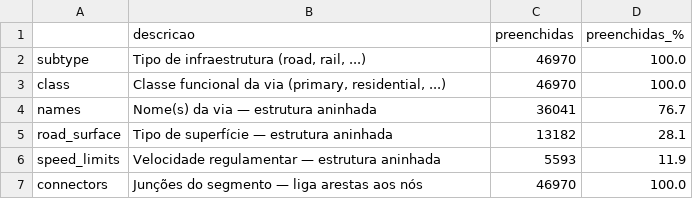
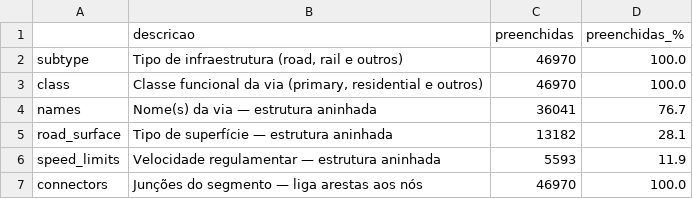
Before and after one commit to felipedantas-pi/ae2sfca-ubs, a CSV file: outputs/tabelas/nb021/nb021_inventario_completude.csv, drawn as a sheet.

```diff
--- a/outputs/tabelas/nb021/nb021_inventario_completude.csv
+++ b/outputs/tabelas/nb021/nb021_inventario_completude.csv
@@ -1,4 +1,4 @@
 ;descricao;preenchidas;preenchidas_%
-subtype;Tipo de infraestrutura (road, rail, ...);46970;100.0
-class;Classe funcional da via (primary, residential, ...);46970;100.0
+subtype;Tipo de infraestrutura (road, rail e outros);46970;100.0
+class;Classe funcional da via (primary, residential e outros);46970;100.0
 names;Nome(s) da via — estrutura aninhada;36041;76.7
```
Also changed, not shown: 46 other files.
